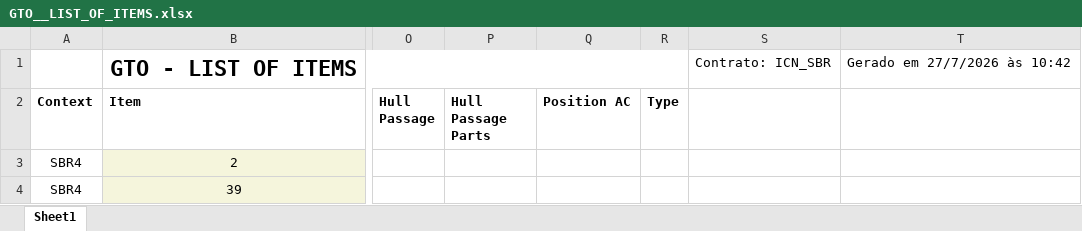
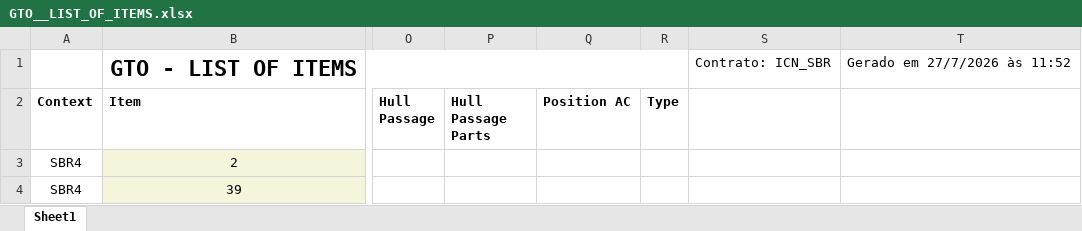
Before and after one commit to BrunoAlmeida87/Milestone, an Excel workbook: data/GTO__LIST_OF_ITEMS.xlsx, sheet Sheet1, drawn as a sheet; only a part is shown, gaps mark what is left out; values as stored, in another font and other column widths than the file's, no borders; charts and pictures not drawn; the diff names each change by its address in the sheet, - before the commit and + after, or states it on an @@ line.

```diff
--- a/data/GTO__LIST_OF_ITEMS.xlsx (sheet Sheet1)
+++ b/data/GTO__LIST_OF_ITEMS.xlsx (sheet Sheet1)
-T1: Gerado em 27/7/2026 às 10:42
+T1: Gerado em 27/7/2026 às 11:52
```
Also changed, not shown: J06_Items_Analysis.xlsx, 6 other files.
